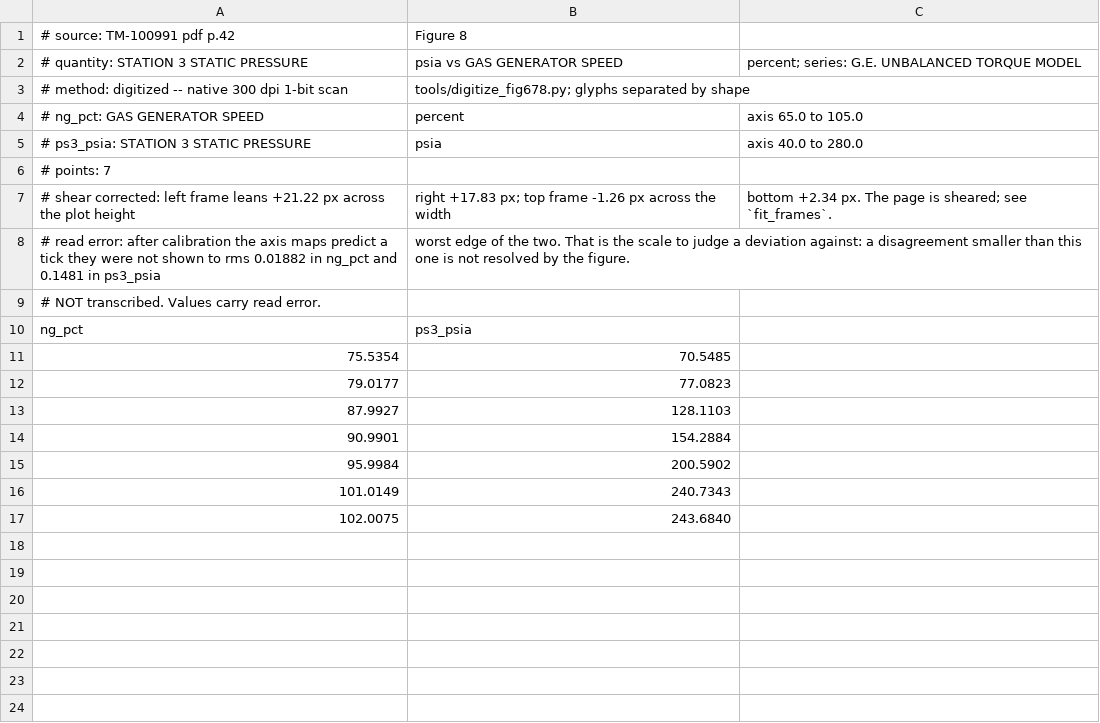
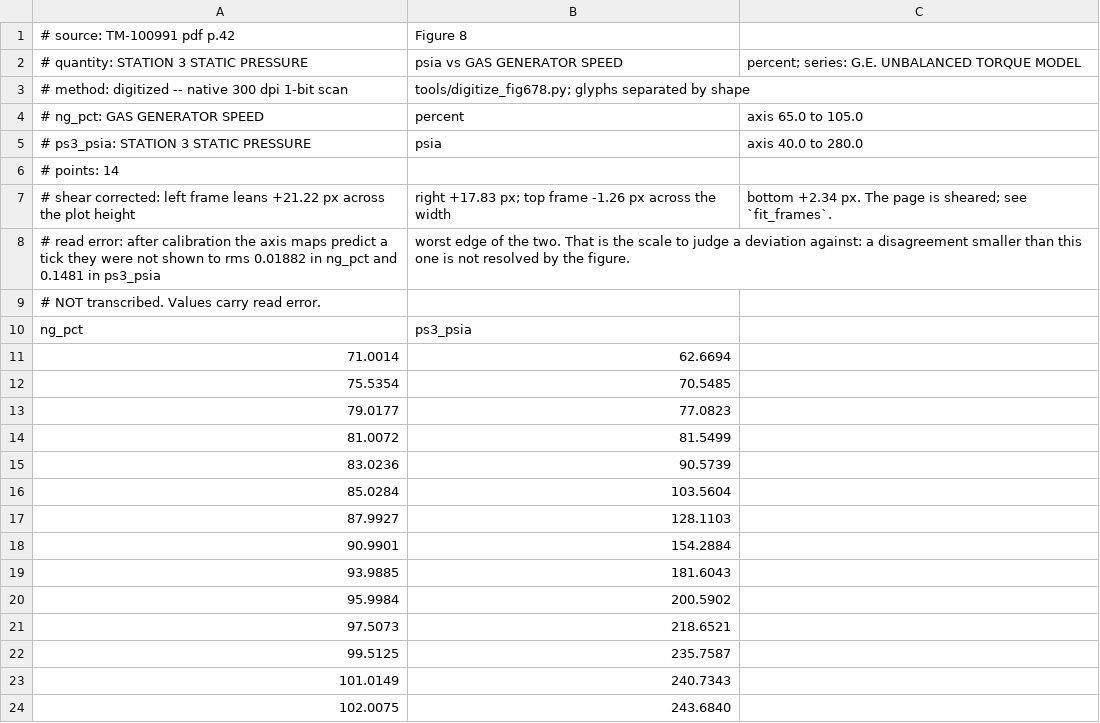
Before and after one commit to evrenge/t700-engine-model, a CSV file: data/reference/fig08_ge_unbalanced.csv, drawn as a sheet.

```diff
--- a/data/reference/fig08_ge_unbalanced.csv
+++ b/data/reference/fig08_ge_unbalanced.csv
@@ -5,3 +5,3 @@
 # ps3_psia: STATION 3 STATIC PRESSURE, psia, axis 40.0 to 280.0
-# points: 7
+# points: 14
 # shear corrected: left frame leans +21.22 px across the plot height, right +17.83 px; top frame -1.26 px across the width, bottom +2.34 px. The page is sheared; see `fit_frames`.
@@ -10,7 +10,14 @@
 ng_pct,ps3_psia
+71.0014,62.6694
 75.5354,70.5485
 79.0177,77.0823
+81.0072,81.5499
+83.0236,90.5739
+85.0284,103.5604
 87.9927,128.1103
 90.9901,154.2884
+93.9885,181.6043
 95.9984,200.5902
+97.5073,218.6521
+99.5125,235.7587
 101.0149,240.7343
```
Also changed, not shown: data/reference/fig06_ge_status81.csv, data/reference/fig06_ge_unbalanced.csv, 13 other files.
